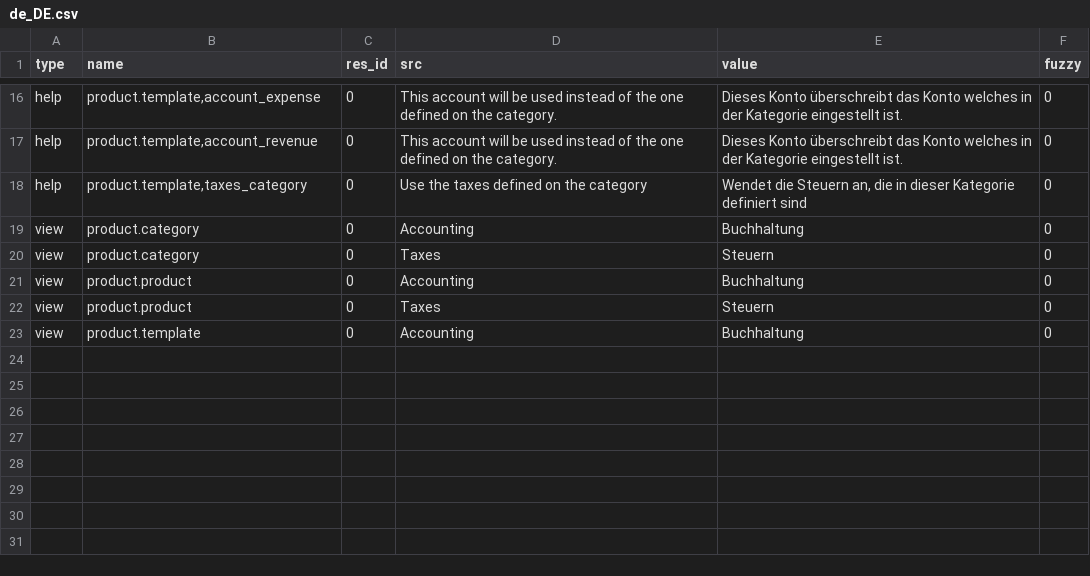
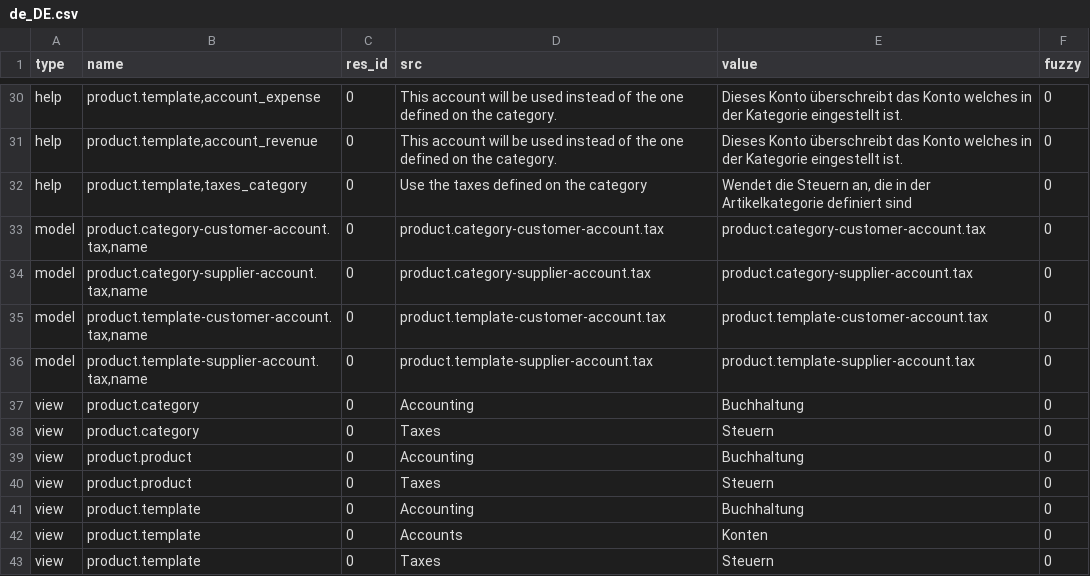
Before and after one commit to coopengo/account_product, a CSV file: de_DE.csv, drawn as a sheet; only a part is shown, gaps mark what is left out; the diff covers the shown part only.

```diff
--- a/de_DE.csv
+++ b/de_DE.csv
@@ -17,3 +31,7 @@ help,"product.template,account_expense",0,This account will be used instead of t
 help,"product.template,account_revenue",0,This account will be used instead of the one defined on the category.,Dieses Konto überschreibt das Konto welches in der Kategorie eingestellt ist.,0
-help,"product.template,taxes_category",0,Use the taxes defined on the category,"Wendet die Steuern an, die in dieser Kategorie definiert sind",0
+help,"product.template,taxes_category",0,Use the taxes defined on the category,"Wendet die Steuern an, die in der Artikelkategorie definiert sind",0
+model,"product.category-customer-account.tax,name",0,product.category-customer-account.tax,product.category-customer-account.tax,0
+model,"product.category-supplier-account.tax,name",0,product.category-supplier-account.tax,product.category-supplier-account.tax,0
+model,"product.template-customer-account.tax,name",0,product.template-customer-account.tax,product.template-customer-account.tax,0
+model,"product.template-supplier-account.tax,name",0,product.template-supplier-account.tax,product.template-supplier-account.tax,0
 view,product.category,0,Accounting,Buchhaltung,0
@@ -23 +41,3 @@ view,product.product,0,Taxes,Steuern,0
 view,product.template,0,Accounting,Buchhaltung,0
+view,product.template,0,Accounts,Konten,0
+view,product.template,0,Taxes,Steuern,0
```
Also changed, not shown: 14 added rows and 1 edited cell elsewhere in this file.
